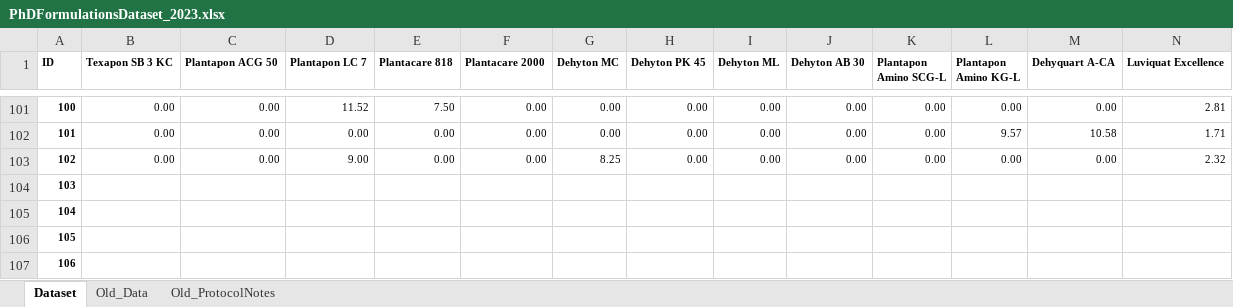
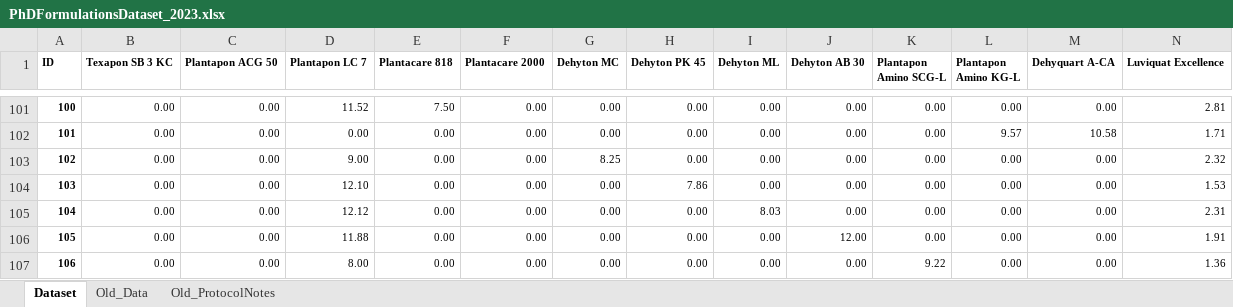
Before and after one commit to AniketChitre/formulations-prep, an Excel workbook: PhDFormulationsDataset_2023.xlsx, sheet Dataset, drawn as a sheet; only a part is shown, gaps mark what is left out; values as stored, in another font and other column widths than the file's, no borders; the diff covers the shown part only; the diff names each change by its address in the sheet, - before the commit and + after, or states it on an @@ line.

Commit message:
Updated data

```diff
--- a/PhDFormulationsDataset_2023.xlsx (sheet Dataset)
+++ b/PhDFormulationsDataset_2023.xlsx (sheet Dataset)
-B104:B107 (Texapon SB 3 KC): (empty)
+B104:B107 (Texapon SB 3 KC): 0.00
-C104:C107 (Plantapon ACG 50): (empty)
+C104:C107 (Plantapon ACG 50): 0.00
-D104 (Plantapon LC 7): (empty)
+D104 (Plantapon LC 7): 12.10
-E104:E107 (Plantacare 818): (empty)
+E104:E107 (Plantacare 818): 0.00
-F104:F107 (Plantacare 2000): (empty)
+F104:F107 (Plantacare 2000): 0.00
-G104:G107 (Dehyton MC): (empty)
+G104:G107 (Dehyton MC): 0.00
-H104 (Dehyton PK 45): (empty)
+H104 (Dehyton PK 45): 7.86
-I104 (Dehyton ML): (empty)
+I104 (Dehyton ML): 0.00
-J104:J105 (Dehyton AB 30): (empty)
+J104:J105 (Dehyton AB 30): 0.00
-K104:K106 (Plantapon Amino SCG-L): (empty)
+K104:K106 (Plantapon Amino SCG-L): 0.00
-L104:L107 (Plantapon Amino KG-L): (empty)
+L104:L107 (Plantapon Amino KG-L): 0.00
-M104:M107 (Dehyquart A-CA): (empty)
+M104:M107 (Dehyquart A-CA): 0.00
-N104 (Luviquat Excellence): (empty)
+N104 (Luviquat Excellence): 1.53
-D105 (Plantapon LC 7): (empty)
+D105 (Plantapon LC 7): 12.12
-H105:H107 (Dehyton PK 45): (empty)
+H105:H107 (Dehyton PK 45): 0.00
-I105 (Dehyton ML): (empty)
+I105 (Dehyton ML): 8.03
-N105 (Luviquat Excellence): (empty)
+N105 (Luviquat Excellence): 2.31
-D106 (Plantapon LC 7): (empty)
+D106 (Plantapon LC 7): 11.88
-I106:I107 (Dehyton ML): (empty)
+I106:I107 (Dehyton ML): 0.00
-J106 (Dehyton AB 30): (empty)
+J106 (Dehyton AB 30): 12.00
-N106 (Luviquat Excellence): (empty)
+N106 (Luviquat Excellence): 1.91
-D107 (Plantapon LC 7): (empty)
+D107 (Plantapon LC 7): 8.00
-J107 (Dehyton AB 30): (empty)
+J107 (Dehyton AB 30): 0.00
-K107 (Plantapon Amino SCG-L): (empty)
+K107 (Plantapon Amino SCG-L): 9.22
-N107 (Luviquat Excellence): (empty)
+N107 (Luviquat Excellence): 1.36
```
Also changed, not shown: 1 added row, 1 removed row and 259 edited cells elsewhere in this sheet, 4 other files.
